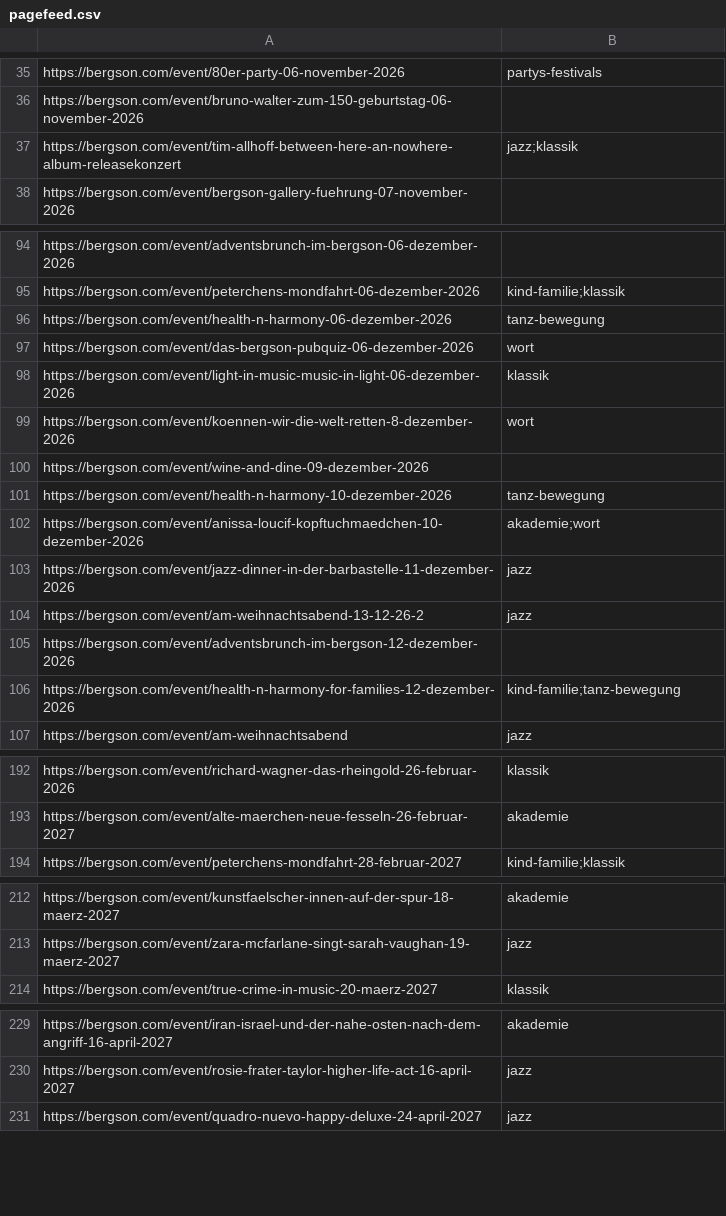
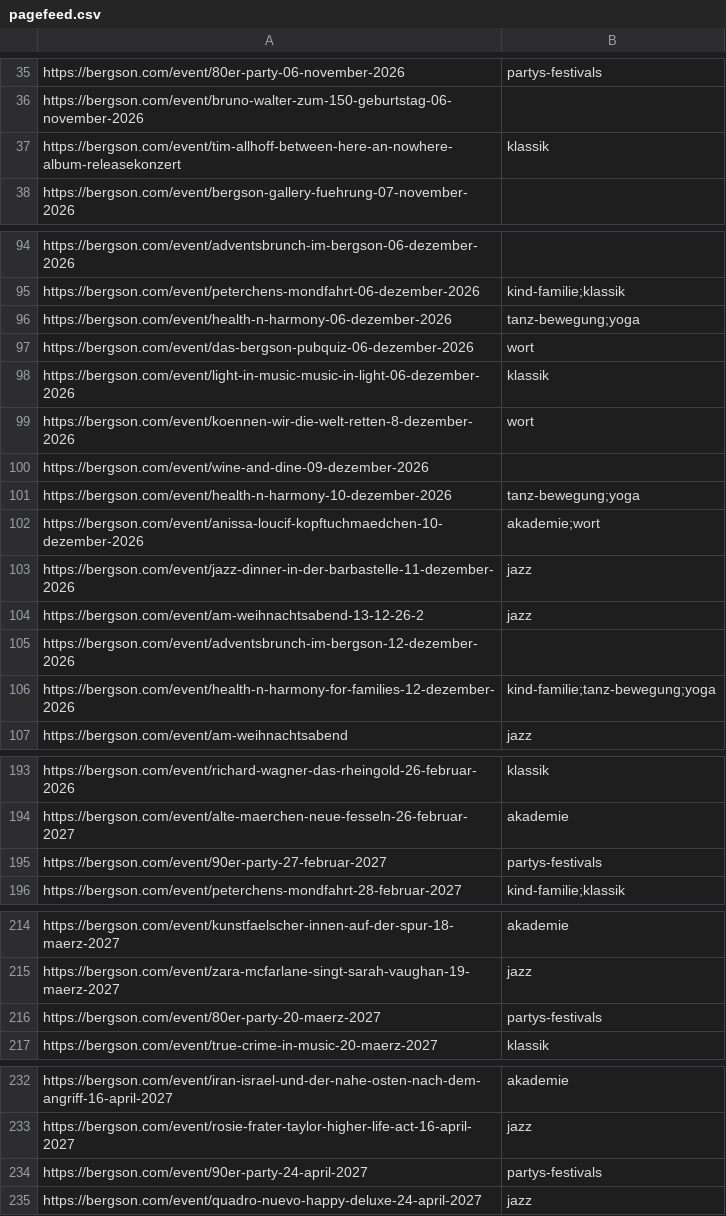
Before and after one commit to HolgerKurtz/bkk-event-feed, a CSV file: pagefeed.csv, drawn as a sheet; only a part is shown, gaps mark what is left out; the diff covers the shown part only.

```diff
--- a/pagefeed.csv
+++ b/pagefeed.csv
@@ -36,3 +36,3 @@ https://bergson.com/event/80er-party-06-november-2026,partys-festivals
 https://bergson.com/event/bruno-walter-zum-150-geburtstag-06-november-2026,
-https://bergson.com/event/tim-allhoff-between-here-an-nowhere-album-releasekonzert,jazz;klassik
+https://bergson.com/event/tim-allhoff-between-here-an-nowhere-album-releasekonzert,klassik
 https://bergson.com/event/bergson-gallery-fuehrung-07-november-2026,
@@ -95,3 +95,3 @@ https://bergson.com/event/adventsbrunch-im-bergson-06-dezember-2026,
 https://bergson.com/event/peterchens-mondfahrt-06-dezember-2026,kind-familie;klassik
-https://bergson.com/event/health-n-harmony-06-dezember-2026,tanz-bewegung
+https://bergson.com/event/health-n-harmony-06-dezember-2026,tanz-bewegung;yoga
 https://bergson.com/event/das-bergson-pubquiz-06-dezember-2026,wort
@@ -100,3 +100,3 @@ https://bergson.com/event/koennen-wir-die-welt-retten-8-dezember-2026,wort
 https://bergson.com/event/wine-and-dine-09-dezember-2026,
-https://bergson.com/event/health-n-harmony-10-dezember-2026,tanz-bewegung
+https://bergson.com/event/health-n-harmony-10-dezember-2026,tanz-bewegung;yoga
 https://bergson.com/event/anissa-loucif-kopftuchmaedchen-10-dezember-2026,akademie;wort
@@ -105,3 +105,3 @@ https://bergson.com/event/am-weihnachtsabend-13-12-26-2,jazz
 https://bergson.com/event/adventsbrunch-im-bergson-12-dezember-2026,
-https://bergson.com/event/health-n-harmony-for-families-12-dezember-2026,kind-familie;tanz-bewegung
+https://bergson.com/event/health-n-harmony-for-families-12-dezember-2026,kind-familie;tanz-bewegung;yoga
 https://bergson.com/event/am-weihnachtsabend,jazz
@@ -193,2 +194,3 @@ https://bergson.com/event/richard-wagner-das-rheingold-26-februar-2026,klassik
 https://bergson.com/event/alte-maerchen-neue-fesseln-26-februar-2027,akademie
+https://bergson.com/event/90er-party-27-februar-2027,partys-festivals
 https://bergson.com/event/peterchens-mondfahrt-28-februar-2027,kind-familie;klassik
@@ -213,2 +215,3 @@ https://bergson.com/event/kunstfaelscher-innen-auf-der-spur-18-maerz-2027,akadem
 https://bergson.com/event/zara-mcfarlane-singt-sarah-vaughan-19-maerz-2027,jazz
+https://bergson.com/event/80er-party-20-maerz-2027,partys-festivals
 https://bergson.com/event/true-crime-in-music-20-maerz-2027,klassik
@@ -230,2 +233,3 @@ https://bergson.com/event/iran-israel-und-der-nahe-osten-nach-dem-angriff-16-apr
 https://bergson.com/event/rosie-frater-taylor-higher-life-act-16-april-2027,jazz
+https://bergson.com/event/90er-party-24-april-2027,partys-festivals
 https://bergson.com/event/quadro-nuevo-happy-deluxe-24-april-2027,jazz
```
Also changed, not shown: 1 added row and 4 edited cells elsewhere in this file.
